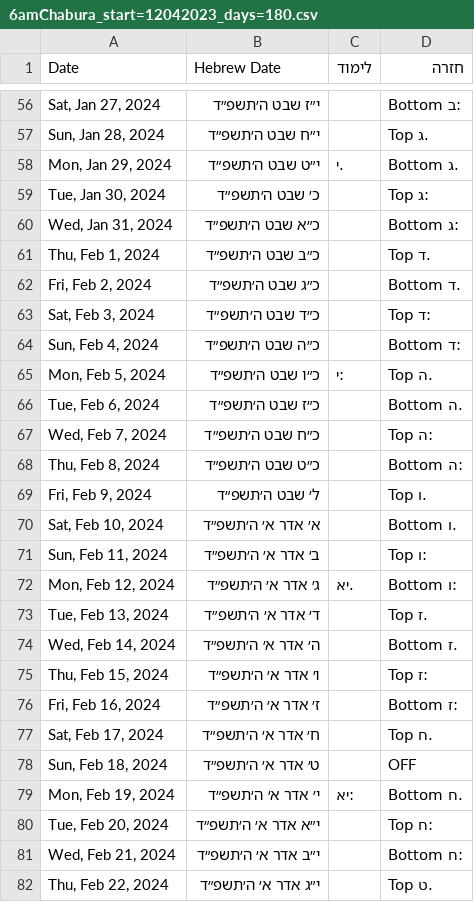
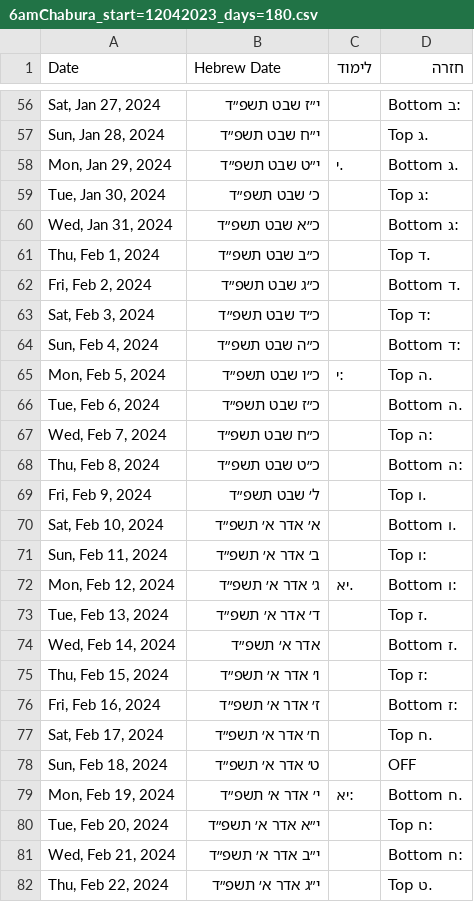
Before and after one commit to yehudalehrfield/6amChaburahChazarah, a CSV file: exports/6amChabura_start=12042023_days=180.csv, drawn as a sheet; only a part is shown, gaps mark what is left out; the diff covers the shown part only.

```diff
--- a/exports/6amChabura_start=12042023_days=180.csv
+++ b/exports/6amChabura_start=12042023_days=180.csv
@@ -56,27 +56,27 @@ Date,Hebrew Date,לימוד,חזרה
-"Sat, Jan 27, 2024",י״ז שבט ה׳תשפ״ד,,:ב Bottom
-"Sun, Jan 28, 2024",י״ח שבט ה׳תשפ״ד,,.ג Top
-"Mon, Jan 29, 2024",י״ט שבט ה׳תשפ״ד,.י,.ג Bottom
-"Tue, Jan 30, 2024",כ׳ שבט ה׳תשפ״ד,,:ג Top
-"Wed, Jan 31, 2024",כ״א שבט ה׳תשפ״ד,,:ג Bottom
-"Thu, Feb 1, 2024",כ״ב שבט ה׳תשפ״ד,,.ד Top
-"Fri, Feb 2, 2024",כ״ג שבט ה׳תשפ״ד,,.ד Bottom
-"Sat, Feb 3, 2024",כ״ד שבט ה׳תשפ״ד,,:ד Top
-"Sun, Feb 4, 2024",כ״ה שבט ה׳תשפ״ד,,:ד Bottom
-"Mon, Feb 5, 2024",כ״ו שבט ה׳תשפ״ד,:י,.ה Top
-"Tue, Feb 6, 2024",כ״ז שבט ה׳תשפ״ד,,.ה Bottom
-"Wed, Feb 7, 2024",כ״ח שבט ה׳תשפ״ד,,:ה Top
-"Thu, Feb 8, 2024",כ״ט שבט ה׳תשפ״ד,,:ה Bottom
-"Fri, Feb 9, 2024",ל׳ שבט ה׳תשפ״ד,,.ו Top
-"Sat, Feb 10, 2024",א׳ אדר א׳ ה׳תשפ״ד,,.ו Bottom
-"Sun, Feb 11, 2024",ב׳ אדר א׳ ה׳תשפ״ד,,:ו Top
-"Mon, Feb 12, 2024",ג׳ אדר א׳ ה׳תשפ״ד,.יא,:ו Bottom
-"Tue, Feb 13, 2024",ד׳ אדר א׳ ה׳תשפ״ד,,.ז Top
-"Wed, Feb 14, 2024",ה׳ אדר א׳ ה׳תשפ״ד,,.ז Bottom
-"Thu, Feb 15, 2024",ו׳ אדר א׳ ה׳תשפ״ד,,:ז Top
-"Fri, Feb 16, 2024",ז׳ אדר א׳ ה׳תשפ״ד,,:ז Bottom
-"Sat, Feb 17, 2024",ח׳ אדר א׳ ה׳תשפ״ד,,.ח Top
-"Sun, Feb 18, 2024",ט׳ אדר א׳ ה׳תשפ״ד,,OFF
-"Mon, Feb 19, 2024",י׳ אדר א׳ ה׳תשפ״ד,:יא,.ח Bottom
-"Tue, Feb 20, 2024",י״א אדר א׳ ה׳תשפ״ד,,:ח Top
-"Wed, Feb 21, 2024",י״ב אדר א׳ ה׳תשפ״ד,,:ח Bottom
-"Thu, Feb 22, 2024",י״ג אדר א׳ ה׳תשפ״ד,,.ט Top
+"Sat, Jan 27, 2024",י״ז שבט תשפ״ד,,:ב Bottom
+"Sun, Jan 28, 2024",י״ח שבט תשפ״ד,,.ג Top
+"Mon, Jan 29, 2024",י״ט שבט תשפ״ד,.י,.ג Bottom
+"Tue, Jan 30, 2024",כ׳ שבט תשפ״ד,,:ג Top
+"Wed, Jan 31, 2024",כ״א שבט תשפ״ד,,:ג Bottom
+"Thu, Feb 1, 2024",כ״ב שבט תשפ״ד,,.ד Top
+"Fri, Feb 2, 2024",כ״ג שבט תשפ״ד,,.ד Bottom
+"Sat, Feb 3, 2024",כ״ד שבט תשפ״ד,,:ד Top
+"Sun, Feb 4, 2024",כ״ה שבט תשפ״ד,,:ד Bottom
+"Mon, Feb 5, 2024",כ״ו שבט תשפ״ד,:י,.ה Top
+"Tue, Feb 6, 2024",כ״ז שבט תשפ״ד,,.ה Bottom
+"Wed, Feb 7, 2024",כ״ח שבט תשפ״ד,,:ה Top
+"Thu, Feb 8, 2024",כ״ט שבט תשפ״ד,,:ה Bottom
+"Fri, Feb 9, 2024",ל׳ שבט תשפ״ד,,.ו Top
+"Sat, Feb 10, 2024",א׳ אדר א׳ תשפ״ד,,.ו Bottom
+"Sun, Feb 11, 2024",ב׳ אדר א׳ תשפ״ד,,:ו Top
+"Mon, Feb 12, 2024",ג׳ אדר א׳ תשפ״ד,.יא,:ו Bottom
+"Tue, Feb 13, 2024",ד׳ אדר א׳ תשפ״ד,,.ז Top
+"Wed, Feb 14, 2024", אדר א׳ תשפ״ד,,.ז Bottom
+"Thu, Feb 15, 2024",ו׳ אדר א׳ תשפ״ד,,:ז Top
+"Fri, Feb 16, 2024",ז׳ אדר א׳ תשפ״ד,,:ז Bottom
+"Sat, Feb 17, 2024",ח׳ אדר א׳ תשפ״ד,,.ח Top
+"Sun, Feb 18, 2024",ט׳ אדר א׳ תשפ״ד,,OFF
+"Mon, Feb 19, 2024",י׳ אדר א׳ תשפ״ד,:יא,.ח Bottom
+"Tue, Feb 20, 2024",י״א אדר א׳ תשפ״ד,,:ח Top
+"Wed, Feb 21, 2024",י״ב אדר א׳ תשפ״ד,,:ח Bottom
+"Thu, Feb 22, 2024",י״ג אדר א׳ תשפ״ד,,.ט Top
```
Also changed, not shown: 153 edited cells elsewhere in this file, exports/6amChabura_start=12042023_days=365.csv, exports/6amChabura_start=12042023_days=60.csv, 6 other files.
